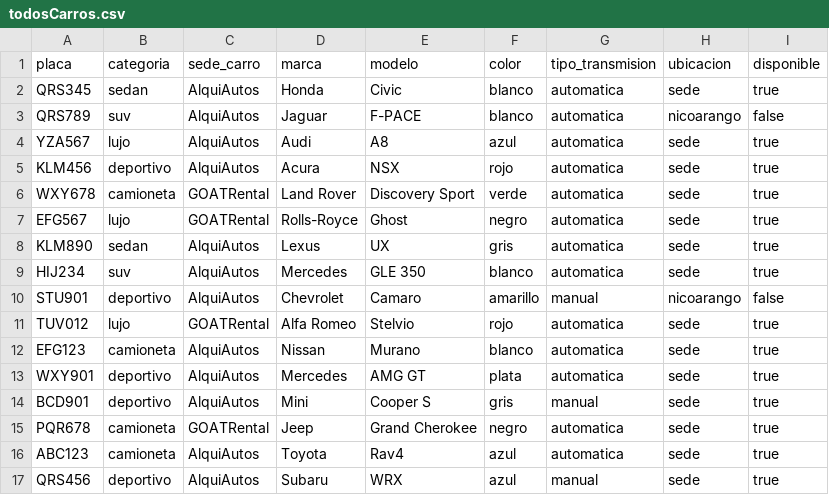
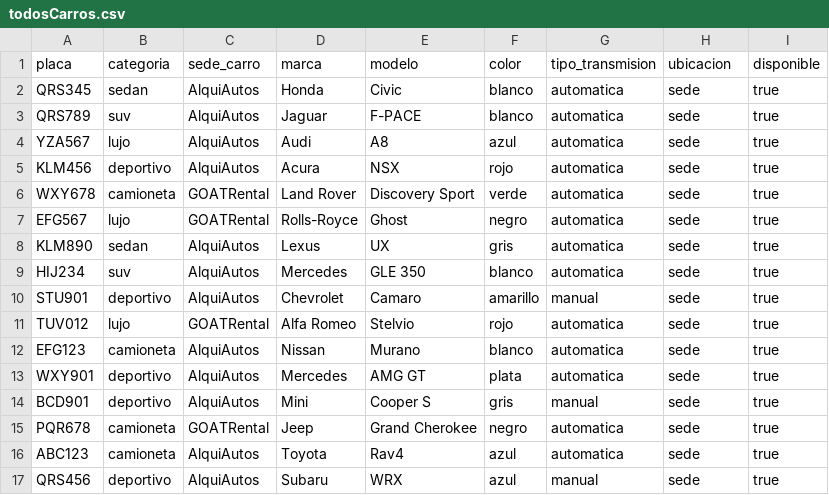
Before and after one commit to Grupo-Alv-Ara-Cas/Proyecto1, a CSV file: Entrega 3/AlquiGOAT/data/todosCarros.csv, drawn as a sheet; only a part is shown.

Commit message:
ENTREGA FINAL

```diff
--- a/Entrega 3/AlquiGOAT/data/todosCarros.csv
+++ b/Entrega 3/AlquiGOAT/data/todosCarros.csv
@@ -2,3 +2,3 @@ placa,categoria,sede_carro,marca,modelo,color,tipo_transmision,ubicacion,disponi
 QRS345,sedan,AlquiAutos,Honda,Civic,blanco,automatica,sede,true
-QRS789,suv,AlquiAutos,Jaguar,F-PACE,blanco,automatica,nicoarango,false
+QRS789,suv,AlquiAutos,Jaguar,F-PACE,blanco,automatica,sede,true
 YZA567,lujo,AlquiAutos,Audi,A8,azul,automatica,sede,true
@@ -9,3 +9,3 @@ KLM890,sedan,AlquiAutos,Lexus,UX,gris,automatica,sede,true
 HIJ234,suv,AlquiAutos,Mercedes,GLE 350,blanco,automatica,sede,true
-STU901,deportivo,AlquiAutos,Chevrolet,Camaro,amarillo,manual,nicoarango,false
+STU901,deportivo,AlquiAutos,Chevrolet,Camaro,amarillo,manual,sede,true
 TUV012,lujo,GOATRental,Alfa Romeo,Stelvio,rojo,automatica,sede,true
```
Also changed, not shown: Entrega 3/AlquiGOAT/data/todasSedes.csv, Entrega 3/AlquiGOAT/data/todosReservas.csv, 6 other files.
